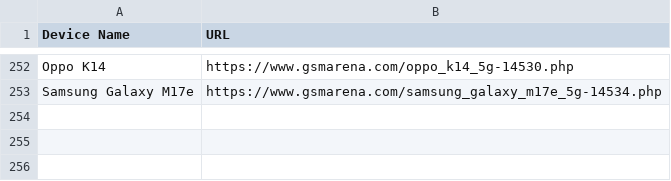
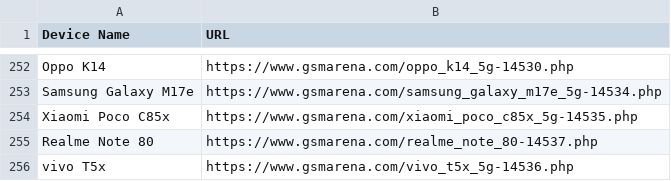
Before and after one commit to fahimpyto/ZuZu_autbot, a CSV file: scraped_devices.csv, drawn as a sheet; only a part is shown, gaps mark what is left out; the diff names each change by its address in the sheet, - before the commit and + after, or states it on an @@ line.

```diff
--- a/scraped_devices.csv
+++ b/scraped_devices.csv
+row 254: Xiaomi Poco C85x | https://www.gsmarena.com/xiaomi_poco_c85x_5g-14535.php
+row 255: Realme Note 80 | https://www.gsmarena.com/realme_note_80-14537.php
+row 256: vivo T5x | https://www.gsmarena.com/vivo_t5x_5g-14536.php
```
Also changed, not shown: 9 other files.
